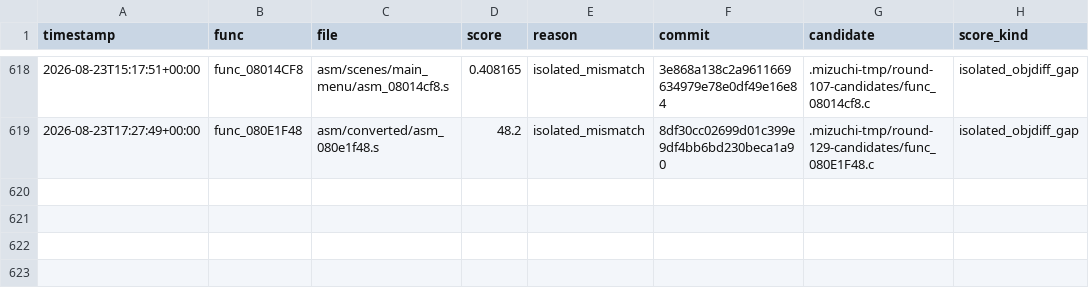
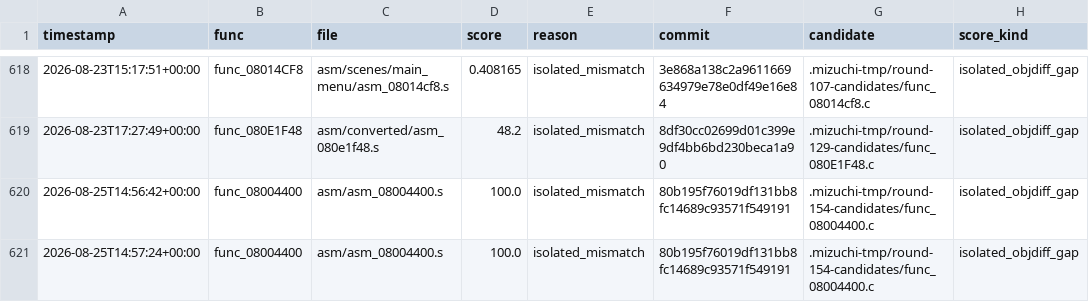
Before and after one commit to xXJSONDeruloXx/wariowareinc, a TSV file: tools/attempts.tsv, drawn as a sheet; only a part is shown, gaps mark what is left out.

Commit message:
feat: convert func_08004400 to ordinary C

```diff
--- a/tools/attempts.tsv
+++ b/tools/attempts.tsv
@@ -619 +619,3 @@ timestamp	func	file	score	reason	commit	candidate	score_kind
 2026-08-23T17:27:49+00:00	func_080E1F48	asm/converted/asm_080e1f48.s	48.2	isolated_mismatch	8df30cc02699d01c399e9df4bb6bd230beca1a90	.mizuchi-tmp/round-129-candidates/func_080E1F48.c	isolated_objdiff_gap
+2026-08-25T14:56:42+00:00	func_08004400	asm/asm_08004400.s	100.0	isolated_mismatch	80b195f76019df131bb8fc14689c93571f549191	.mizuchi-tmp/round-154-candidates/func_08004400.c	isolated_objdiff_gap
+2026-08-25T14:57:24+00:00	func_08004400	asm/asm_08004400.s	100.0	isolated_mismatch	80b195f76019df131bb8fc14689c93571f549191	.mizuchi-tmp/round-154-candidates/func_08004400.c	isolated_objdiff_gap
```
Also changed, not shown: 16 other files.
